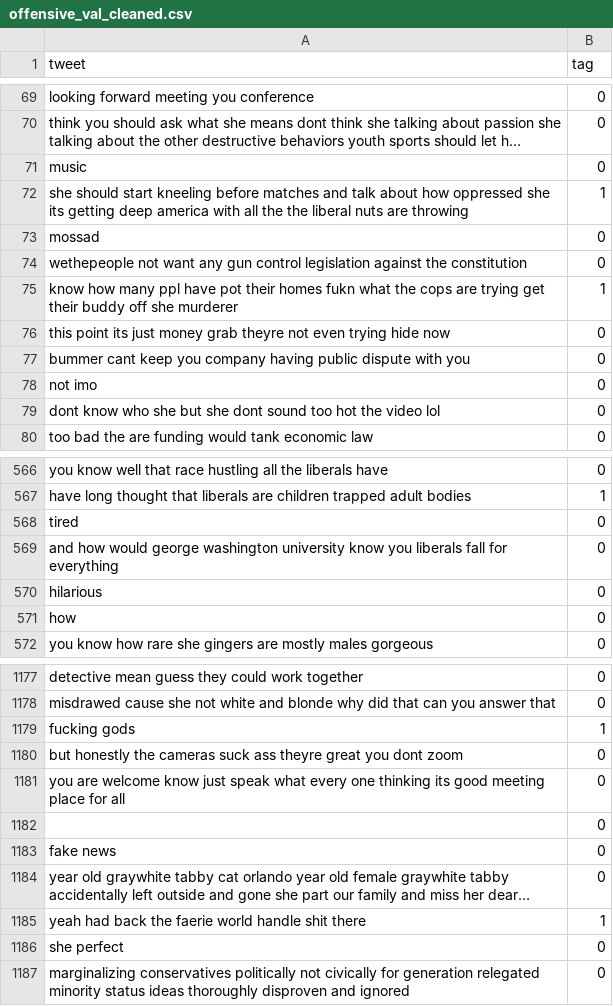
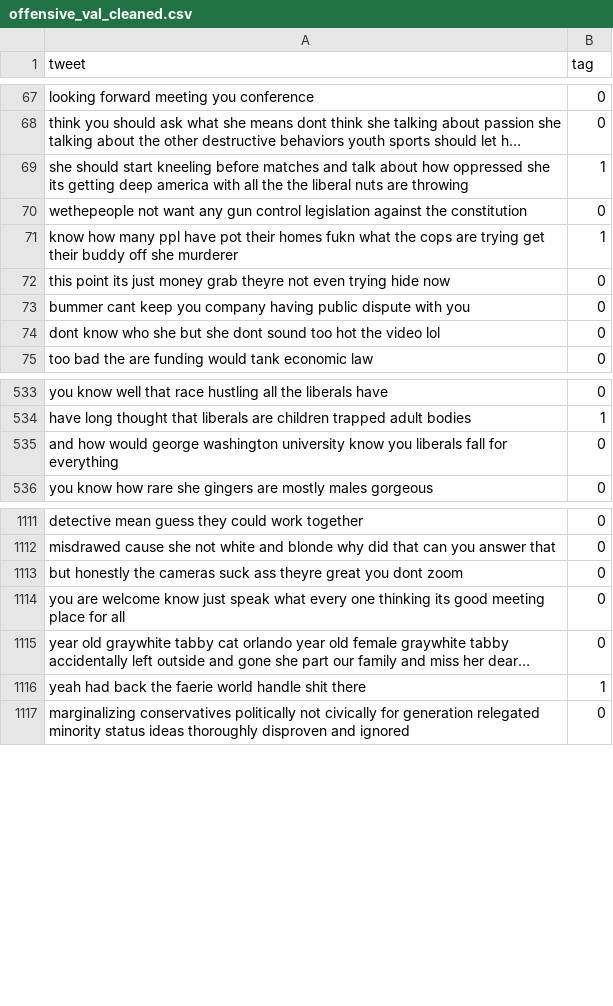
Before and after one commit to yzse/nlp-final-tweeteval, a CSV file: cleaned_df/offensive_val_cleaned.csv, drawn as a sheet; only a part is shown, gaps mark what is left out; long unchanged cells end in …; the diff covers the shown part only; the diff names each change by its address in the sheet, - before the commit and + after, or states it on an @@ line.

```diff
--- a/cleaned_df/offensive_val_cleaned.csv
+++ b/cleaned_df/offensive_val_cleaned.csv
-row 71: music | 0
-row 73: mossad | 0
-row 78: not imo | 0
-row 568: tired | 0
-row 570: hilarious | 0
-row 571: how | 0
-row 1179: fucking gods | 1
-row 1182:  | 0
-row 1183: fake news | 0
-row 1186: she perfect | 0
```
Also changed, not shown: 62 removed rows and 21 edited cells elsewhere in this file, cleaned_df/emoji_val_cleaned.csv, cleaned_df/emotion_test_cleaned.csv, 25 other files.
